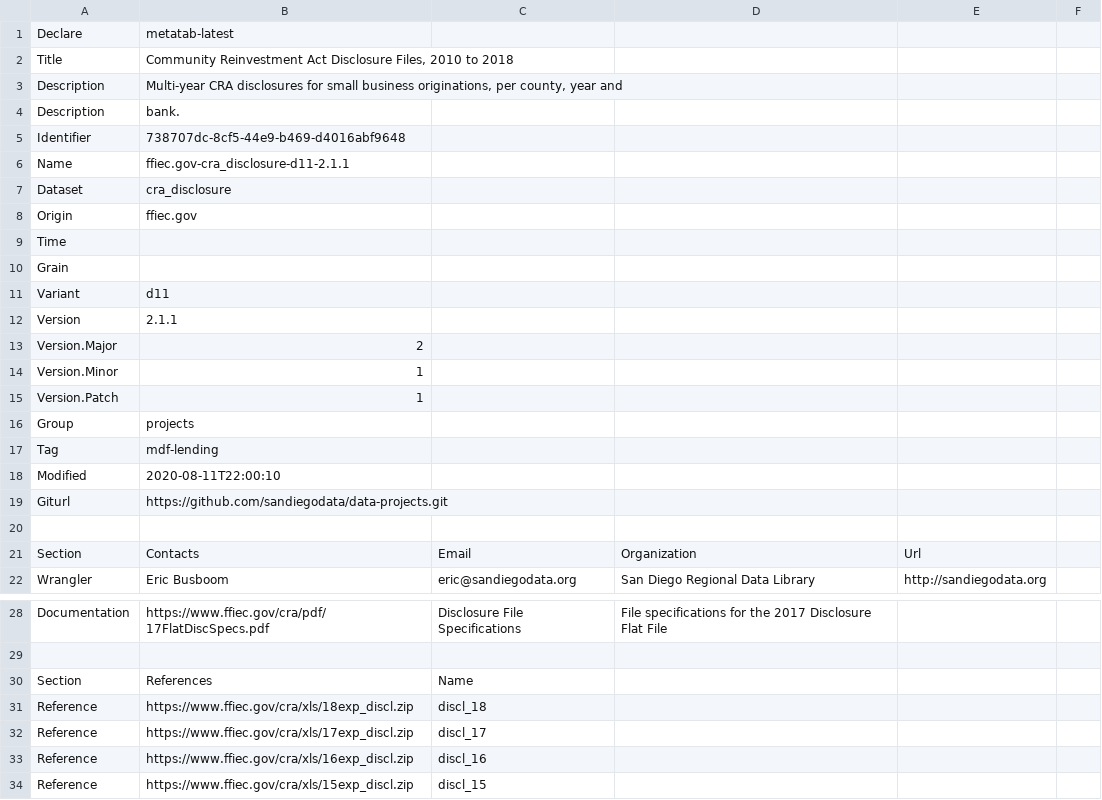
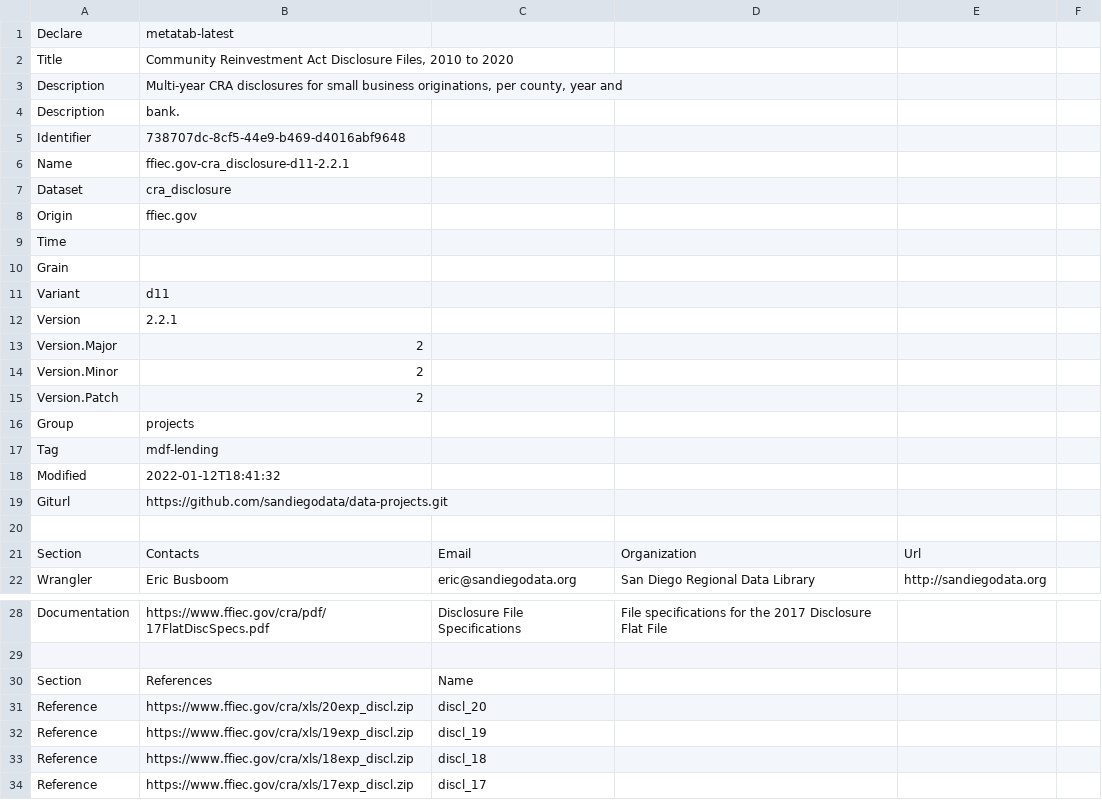
Before and after one commit to metatab-packages/ffiec.gov-cra_disclosure-d11, a CSV file: metadata.csv, drawn as a sheet; only a part is shown, gaps mark what is left out; the shorter side is filled out with more unchanged rows.

```diff
--- a/metadata.csv
+++ b/metadata.csv
@@ -1,3 +1,3 @@
 Declare,metatab-latest
-Title,"Community Reinvestment Act Disclosure Files, 2010 to 2018"
+Title,"Community Reinvestment Act Disclosure Files, 2010 to 2020"
 Description,"Multi-year CRA disclosures for small business originations, per county, year and"
@@ -5,3 +5,3 @@ Description,bank.
 Identifier,738707dc-8cf5-44e9-b469-d4016abf9648
-Name,ffiec.gov-cra_disclosure-d11-2.1.1
+Name,ffiec.gov-cra_disclosure-d11-2.2.1
 Dataset,cra_disclosure
@@ -11,9 +11,9 @@ Grain,
 Variant,d11
-Version,2.1.1
+Version,2.2.1
 Version.Major,2
-Version.Minor,1
-Version.Patch,1
+Version.Minor,2
+Version.Patch,2
 Group,projects
 Tag,mdf-lending
-Modified,2020-08-11T22:00:10
+Modified,2022-01-12T18:41:32
 Giturl,https://github.com/sandiegodata/data-projects.git
@@ -30,2 +30,4 @@ Documentation,https://www.ffiec.gov/cra/pdf/17FlatDiscSpecs.pdf,Disclosure File
 Section,References,Name,,,
+Reference,https://www.ffiec.gov/cra/xls/20exp_discl.zip,discl_20,,,
+Reference,https://www.ffiec.gov/cra/xls/19exp_discl.zip,discl_19,,,
 Reference,https://www.ffiec.gov/cra/xls/18exp_discl.zip,discl_18,,,
```
